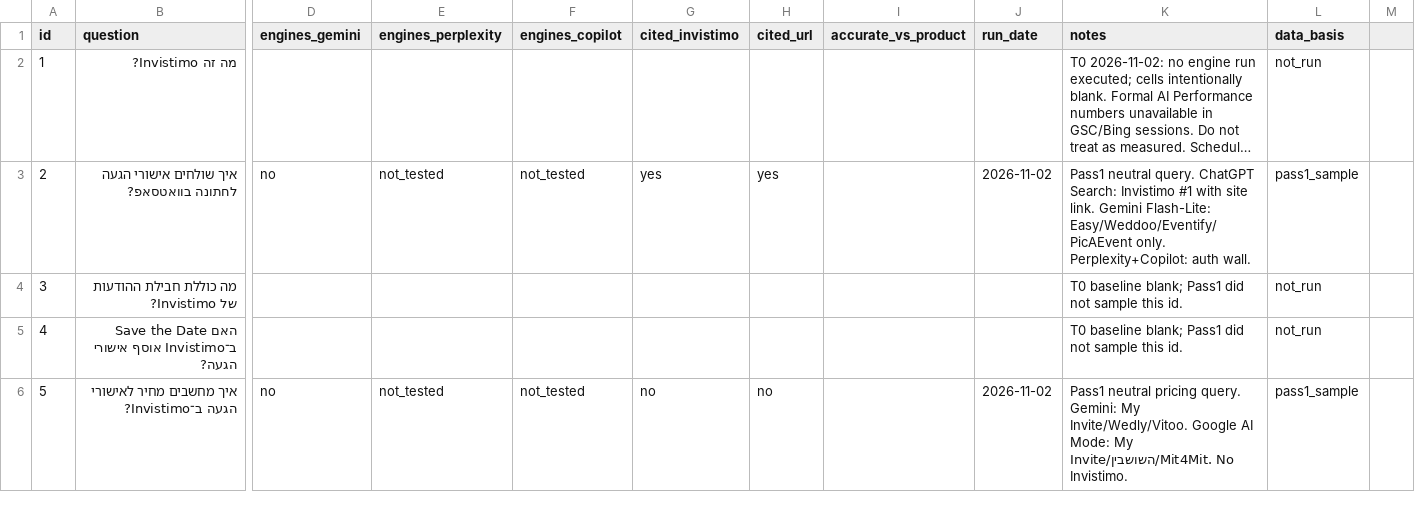
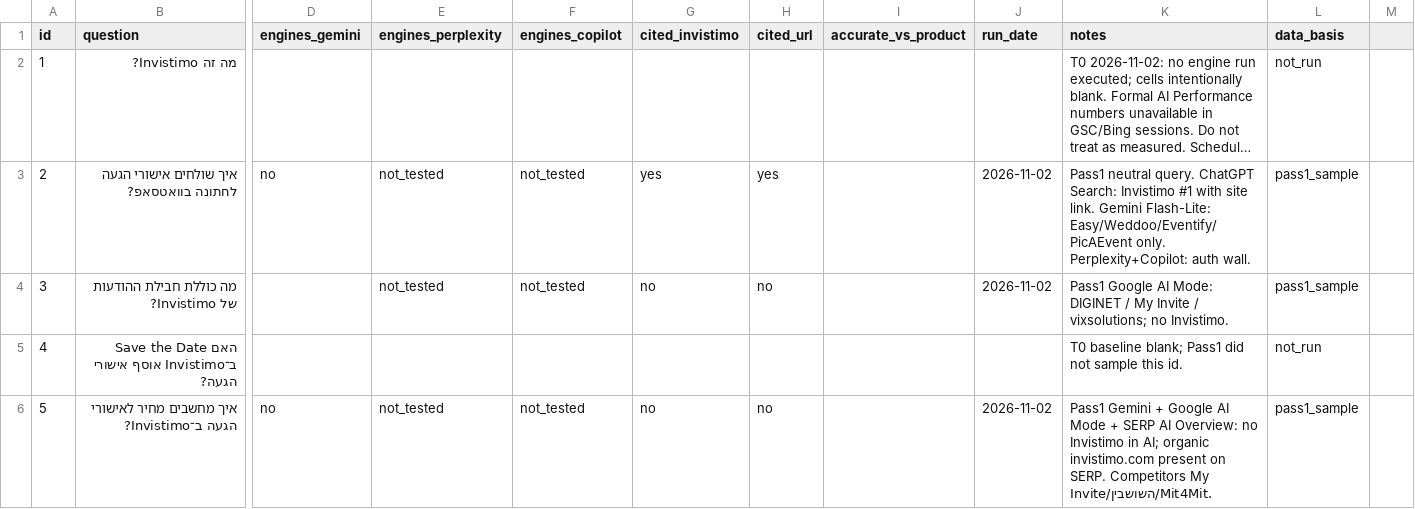
Before and after one commit to esclickteam/invistimo-events, a CSV file: docs/seo/monitoring/ai-monitor-questions-baseline-2026-11-02.csv, drawn as a sheet; only a part is shown, gaps mark what is left out; long unchanged cells end in …; the diff covers the shown part only; the diff names each change by its address in the sheet, - before the commit and + after, or states it on an @@ line.

```diff
--- a/docs/seo/monitoring/ai-monitor-questions-baseline-2026-11-02.csv
+++ b/docs/seo/monitoring/ai-monitor-questions-baseline-2026-11-02.csv
-E4 (engines_perplexity): (empty)
+E4 (engines_perplexity): not_tested
-F4 (engines_copilot): (empty)
+F4 (engines_copilot): not_tested
-G4 (cited_invistimo): (empty)
+G4 (cited_invistimo): no
-H4 (cited_url): (empty)
+H4 (cited_url): no
-J4 (run_date): (empty)
+J4 (run_date): 2026-11-02
-K4 (notes): T0 baseline blank; Pass1 did not sample this id.
+K4 (notes): Pass1 Google AI Mode: DIGINET / My Invite / vixsolutions; no Invistimo.
-L4 (data_basis): not_run
+L4 (data_basis): pass1_sample
-K6 (notes): Pass1 neutral pricing query. Gemini: My Invite/Wedly/Vitoo. Google AI Mode: My Invite/השושבין/Mit4Mit. No Invistimo.
+K6 (notes): Pass1 Gemini + Google AI Mode + SERP AI Overview: no Invistimo in AI; organic invistimo.com present on SERP. Competitors My Invite/השושבין/Mit4Mit.
```
Also changed, not shown: 56 edited cells elsewhere in this file, docs/seo/monitoring/ai-pass1-engine-runs-2026-11-02.csv, 2 other files.
